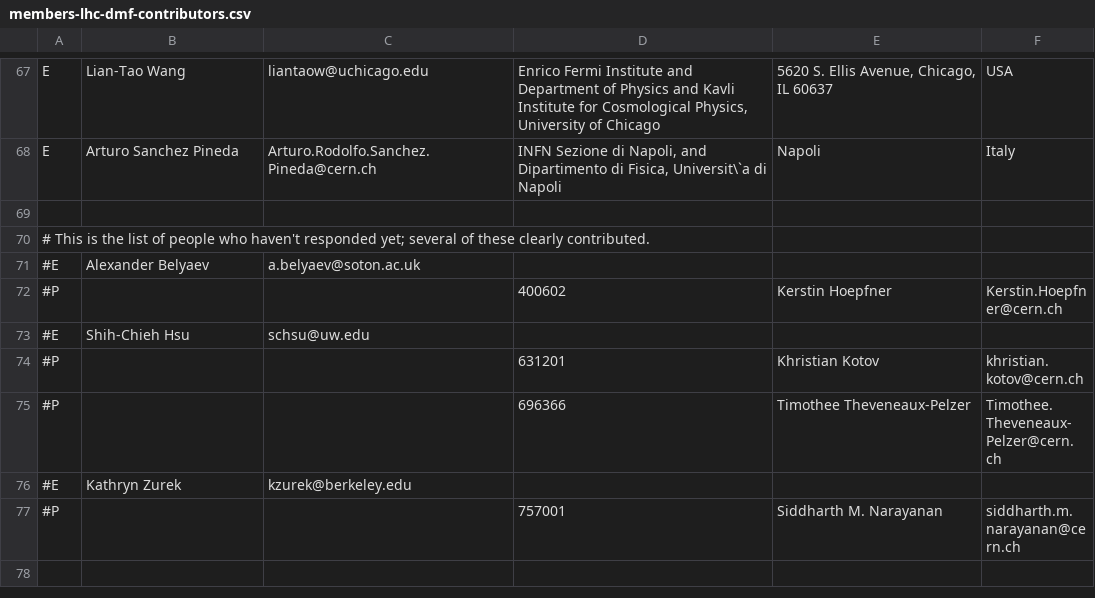
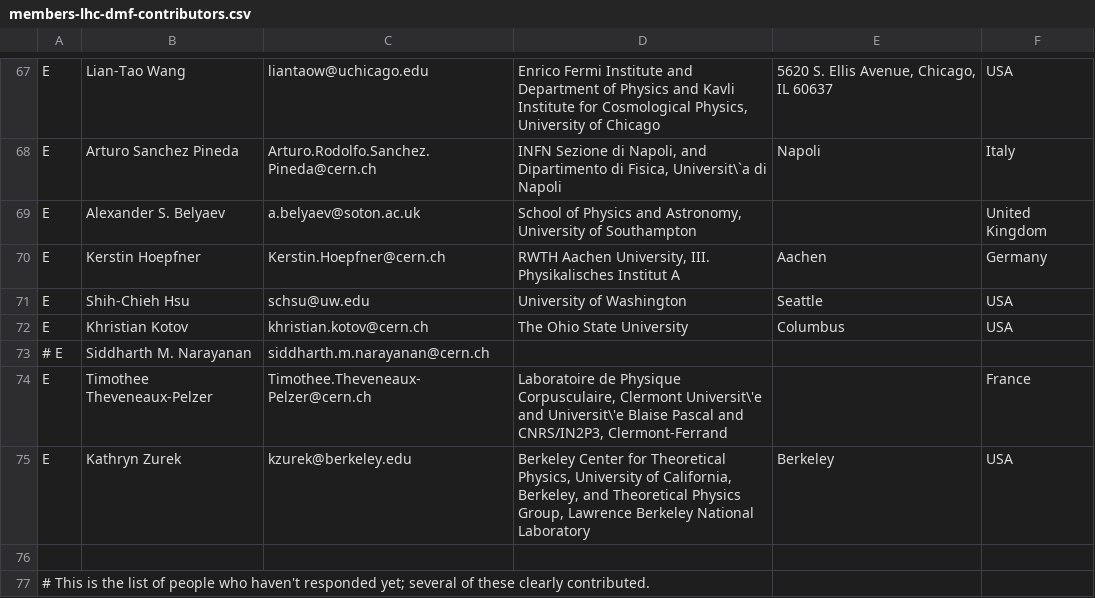
Before and after one commit to LHC-DMWG/DMF-EarlyRun2Models-whitepaper, a CSV file: doc/contributors/members-lhc-dmf-contributors.csv, drawn as a sheet; only a part is shown, gaps mark what is left out; the shorter side is filled out with more unchanged rows; the diff names each change by its address in the sheet, - before the commit and + after, or states it on an @@ line.

Commit message:
Added mail to Peskin, default-added remaining non-answering contributors
git-svn-id: svn+ssh://svn.cern.ch/reps/LHCDMF/trunk@411 4525493e-7705-40b1-a816-d608a930855b

```diff
--- a/doc/contributors/members-lhc-dmf-contributors.csv
+++ b/doc/contributors/members-lhc-dmf-contributors.csv
+row 69: E | Alexander S. Belyaev | a.belyaev@soton.ac.uk | School of Physics and Astronomy, University of Southampton |  | United Kingdom
+row 70: E | Kerstin Hoepfner | Kerstin.Hoepfner@cern.ch | RWTH Aachen University, III. Physikalisches Institut A | Aachen | Germany
+row 71: E | Shih-Chieh Hsu | schsu@uw.edu | University of Washington | Seattle | USA
+row 72: E | Khristian Kotov | khristian.kotov@cern.ch | The Ohio State University | Columbus | USA
+row 73: # E | Siddharth M. Narayanan | siddharth.m.narayanan@cern.ch
+row 74: E | Timothee Theveneaux-Pelzer | Timothee.Theveneaux-Pelzer@cern.ch | Laboratoire de Physique Corpusculaire, Clermont Universit\'e and Universit\'e Blaise Pascal and CNRS/IN2P3, Clermont-Ferrand |  | France
+row 75: E | Kathryn Zurek | kzurek@berkeley.edu | Berkeley Center for Theoretical Physics, University of California, Berkeley, and Theoretical Physics Group, Lawrence Berkeley National Laboratory | Berkeley | USA
```
Also changed, not shown: doc/contributors/reviewers.csv, 2 other files.
